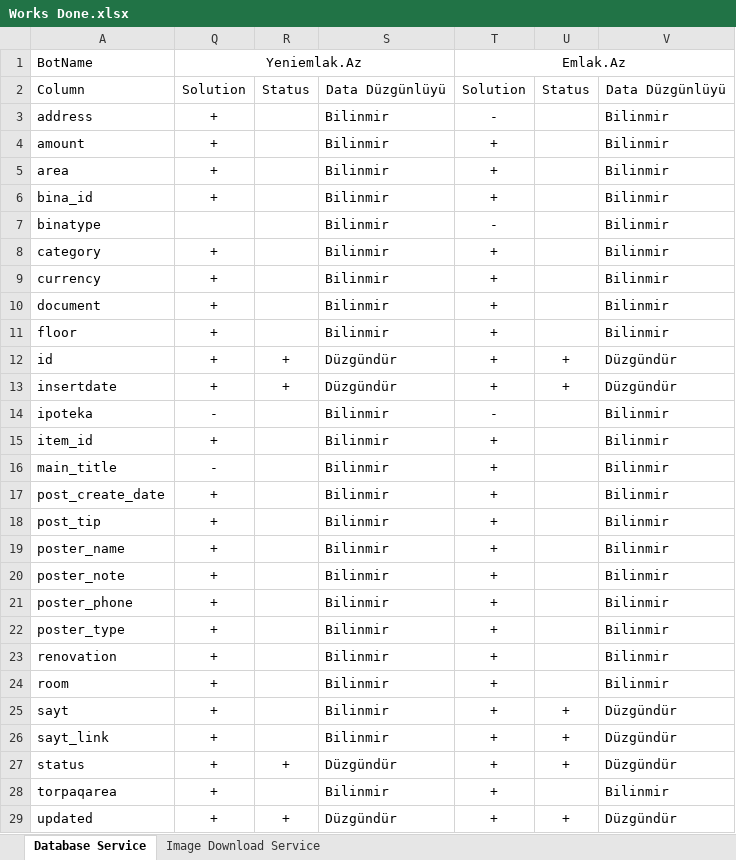
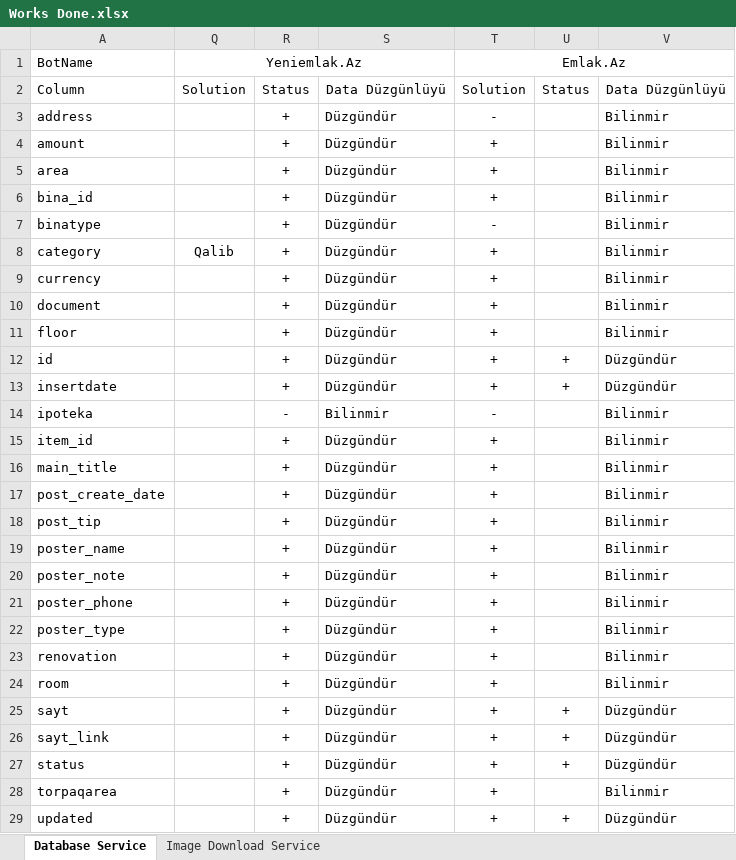
Before and after one commit to Anar-Abdullayev/Projects4Azer, an Excel workbook: Works Done.xlsx, sheet Database Service, drawn as a sheet; values as stored, in another font and other column widths than the file's, no borders; conditional formats not drawn; the diff names each change by its address in the sheet, - before the commit and + after, or states it on an @@ line.

```diff
--- a/Works Done.xlsx (sheet Database Service)
+++ b/Works Done.xlsx (sheet Database Service)
-Q3:Q6: +
+Q3:Q6: (empty)
-R3:R11: (empty)
+R3:R11: +
-S3:S11: Bilinmir
+S3:S11: Düzgündür
-Q8: +
+Q8: Qalib
-Q9:Q13: +
+Q9:Q13: (empty)
-Q14: -
+Q14: (empty)
-R14: (empty)
+R14: -
-Q15: +
+Q15: (empty)
-R15:R26: (empty)
+R15:R26: +
-S15:S26: Bilinmir
+S15:S26: Düzgündür
-Q16: -
+Q16: (empty)
-Q17:Q29: +
+Q17:Q29: (empty)
-R28: (empty)
+R28: +
-S28: Bilinmir
+S28: Düzgündür
```
Also changed, not shown: 12 other files.
